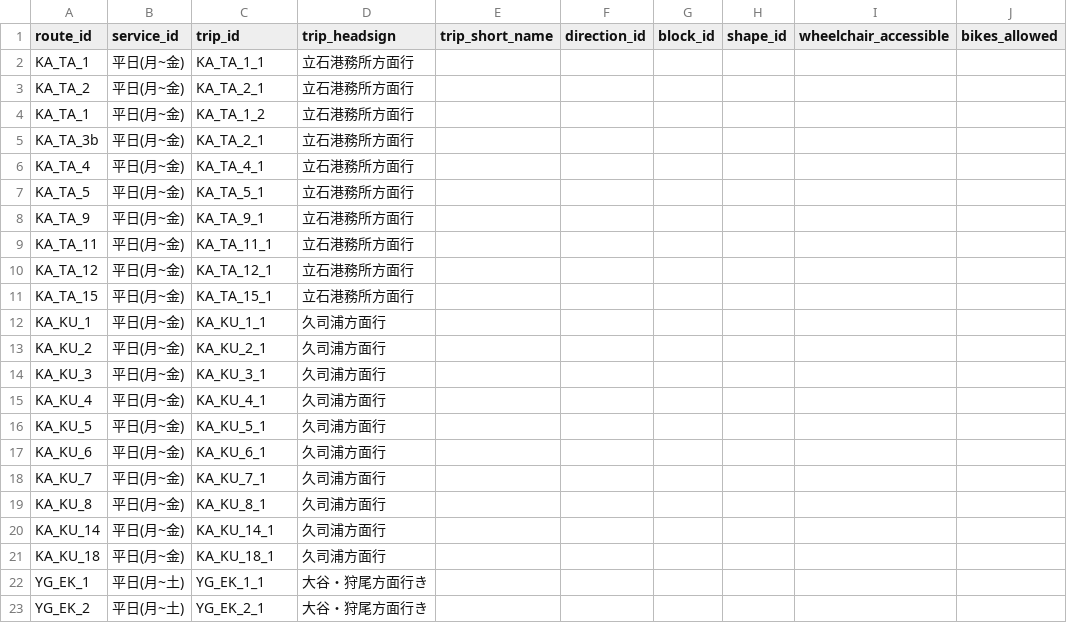
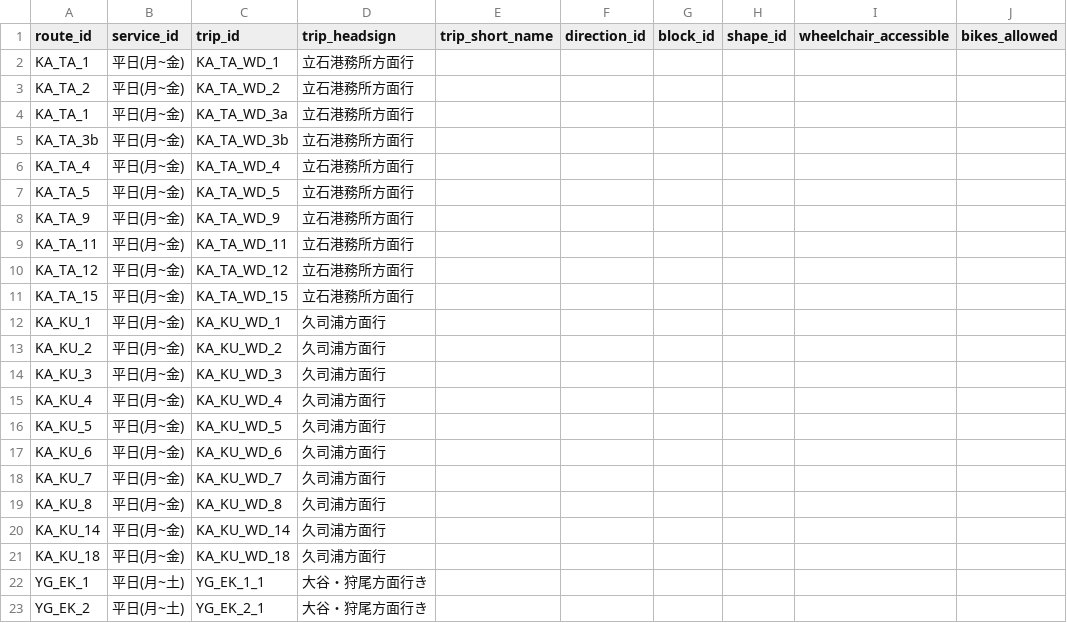
Before and after one commit to falcon0328/KamijimaBusFormat, a CSV file: static/trips.csv, drawn as a sheet; only a part is shown; the diff names each change by its address in the sheet, - before the commit and + after, or states it on an @@ line.

Commit message:
refactor: 平日である旨を追記

```diff
--- a/static/trips.csv
+++ b/static/trips.csv
-C2 (trip_id): KA_TA_1_1
+C2 (trip_id): KA_TA_WD_1
-C3 (trip_id): KA_TA_2_1
+C3 (trip_id): KA_TA_WD_2
-C4 (trip_id): KA_TA_1_2
+C4 (trip_id): KA_TA_WD_3a
-C5 (trip_id): KA_TA_2_1
+C5 (trip_id): KA_TA_WD_3b
-C6 (trip_id): KA_TA_4_1
+C6 (trip_id): KA_TA_WD_4
-C7 (trip_id): KA_TA_5_1
+C7 (trip_id): KA_TA_WD_5
-C8 (trip_id): KA_TA_9_1
+C8 (trip_id): KA_TA_WD_9
-C9 (trip_id): KA_TA_11_1
+C9 (trip_id): KA_TA_WD_11
-C10 (trip_id): KA_TA_12_1
+C10 (trip_id): KA_TA_WD_12
-C11 (trip_id): KA_TA_15_1
+C11 (trip_id): KA_TA_WD_15
-C12 (trip_id): KA_KU_1_1
+C12 (trip_id): KA_KU_WD_1
-C13 (trip_id): KA_KU_2_1
+C13 (trip_id): KA_KU_WD_2
-C14 (trip_id): KA_KU_3_1
+C14 (trip_id): KA_KU_WD_3
-C15 (trip_id): KA_KU_4_1
+C15 (trip_id): KA_KU_WD_4
-C16 (trip_id): KA_KU_5_1
+C16 (trip_id): KA_KU_WD_5
-C17 (trip_id): KA_KU_6_1
+C17 (trip_id): KA_KU_WD_6
-C18 (trip_id): KA_KU_7_1
+C18 (trip_id): KA_KU_WD_7
-C19 (trip_id): KA_KU_8_1
+C19 (trip_id): KA_KU_WD_8
-C20 (trip_id): KA_KU_14_1
+C20 (trip_id): KA_KU_WD_14
-C21 (trip_id): KA_KU_18_1
+C21 (trip_id): KA_KU_WD_18
```
